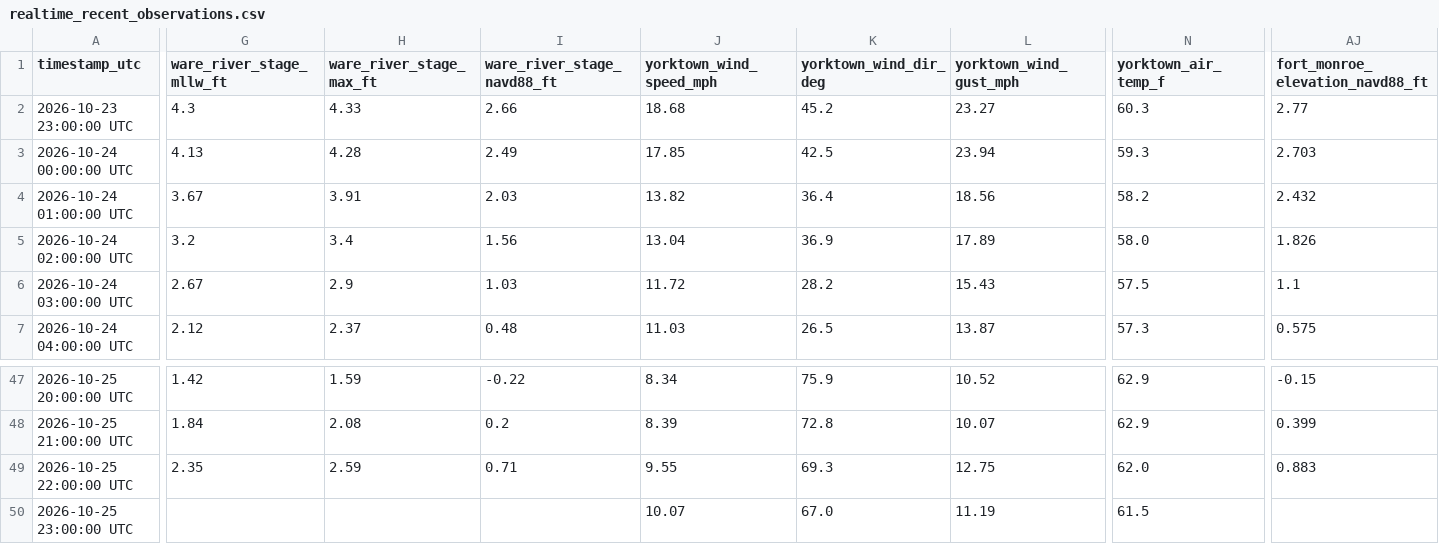
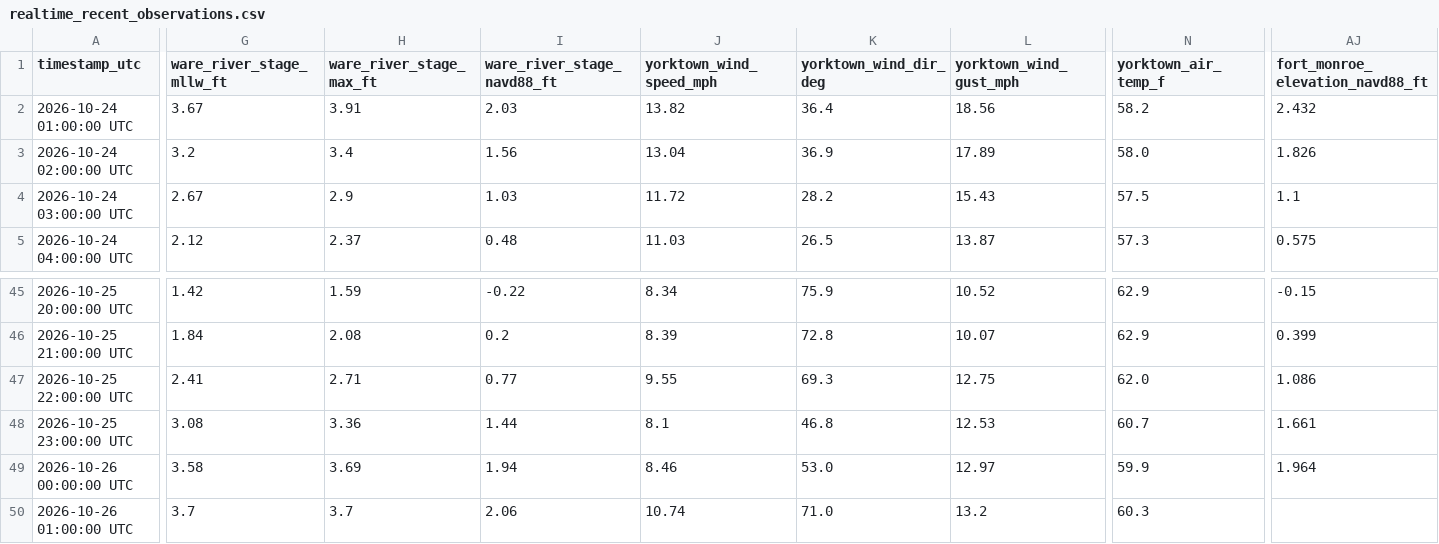
Before and after one commit to flatfoot584/mathews-flood-monitor, a CSV file: realtime_recent_observations.csv, drawn as a sheet; only a part is shown, gaps mark what is left out; removed rows and columns are numbered as before the commit, all else as after; rows hold the shown columns only; the diff covers the shown part only; the diff names each change by its address in the sheet, - before the commit and + after, or states it on an @@ line.

```diff
--- a/realtime_recent_observations.csv
+++ b/realtime_recent_observations.csv
-row 2: 2026-10-23 23:00:00 UTC | 4.3 | 4.33 | 2.66 | 18.68 | 45.2 | 23.27 | 60.3 | 2.77
-row 3: 2026-10-24 00:00:00 UTC | 4.13 | 4.28 | 2.49 | 17.85 | 42.5 | 23.94 | 59.3 | 2.703
-G47 (ware_river_stage_mllw_ft): 2.35
+G47 (ware_river_stage_mllw_ft): 2.41
-H47 (ware_river_stage_max_ft): 2.59
+H47 (ware_river_stage_max_ft): 2.71
-I47 (ware_river_stage_navd88_ft): 0.71
+I47 (ware_river_stage_navd88_ft): 0.77
-AJ47 (fort_monroe_elevation_navd88_ft): 0.883
+AJ47 (fort_monroe_elevation_navd88_ft): 1.086
-G48 (ware_river_stage_mllw_ft): (empty)
+G48 (ware_river_stage_mllw_ft): 3.08
-H48 (ware_river_stage_max_ft): (empty)
+H48 (ware_river_stage_max_ft): 3.36
-I48 (ware_river_stage_navd88_ft): (empty)
+I48 (ware_river_stage_navd88_ft): 1.44
-J48 (yorktown_wind_speed_mph): 10.07
+J48 (yorktown_wind_speed_mph): 8.1
-K48 (yorktown_wind_dir_deg): 67.0
+K48 (yorktown_wind_dir_deg): 46.8
-L48 (yorktown_wind_gust_mph): 11.19
+L48 (yorktown_wind_gust_mph): 12.53
-N48 (yorktown_air_temp_f): 61.5
+N48 (yorktown_air_temp_f): 60.7
-AJ48 (fort_monroe_elevation_navd88_ft): (empty)
+AJ48 (fort_monroe_elevation_navd88_ft): 1.661
+row 49: 2026-10-26 00:00:00 UTC | 3.58 | 3.69 | 1.94 | 8.46 | 53.0 | 12.97 | 59.9 | 1.964
+row 50: 2026-10-26 01:00:00 UTC | 3.7 | 3.7 | 2.06 | 10.74 | 71.0 | 13.2 | 60.3
```
Also changed, not shown: 21 edited cells elsewhere in this file, forecast_48h.csv, issued_forecast_archive.csv, 12 other files.
